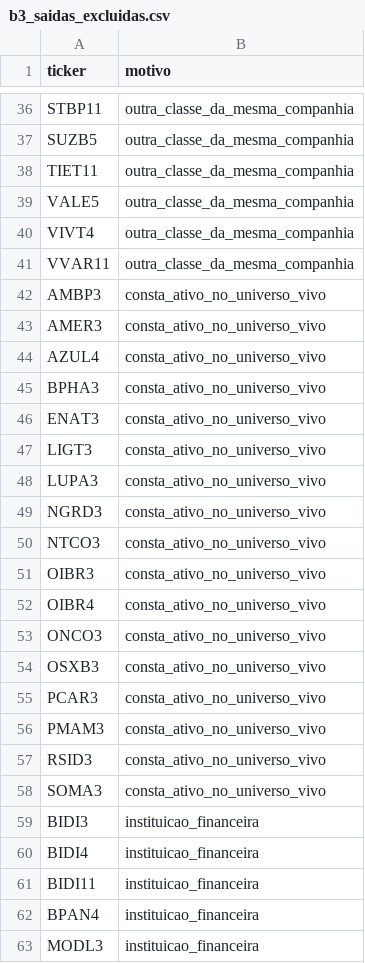
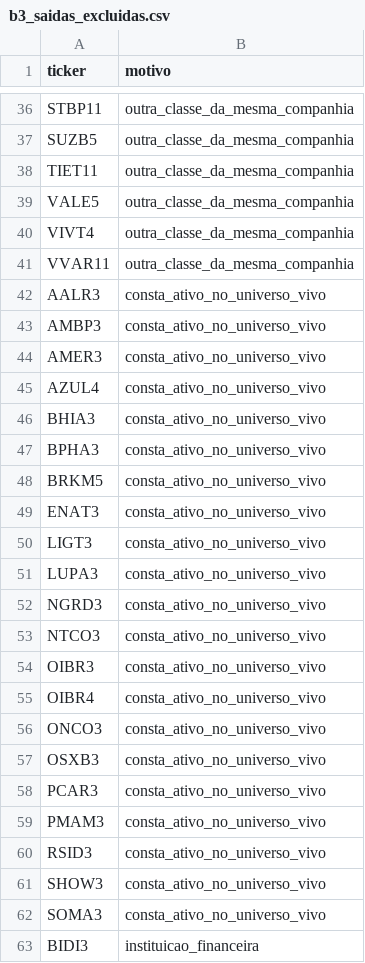
Before and after one commit to Tiago84Barros/Dashboard-Financeiro-Unificado, a CSV file: data/b3_saidas_excluidas.csv, drawn as a sheet; only a part is shown, gaps mark what is left out; the shorter side is filled out with more unchanged rows.

```diff
--- a/data/b3_saidas_excluidas.csv
+++ b/data/b3_saidas_excluidas.csv
@@ -41,2 +41,3 @@ VIVT4,outra_classe_da_mesma_companhia
 VVAR11,outra_classe_da_mesma_companhia
+AALR3,consta_ativo_no_universo_vivo
 AMBP3,consta_ativo_no_universo_vivo
@@ -44,3 +45,5 @@ AMER3,consta_ativo_no_universo_vivo
 AZUL4,consta_ativo_no_universo_vivo
+BHIA3,consta_ativo_no_universo_vivo
 BPHA3,consta_ativo_no_universo_vivo
+BRKM5,consta_ativo_no_universo_vivo
 ENAT3,consta_ativo_no_universo_vivo
@@ -57,2 +60,3 @@ PMAM3,consta_ativo_no_universo_vivo
 RSID3,consta_ativo_no_universo_vivo
+SHOW3,consta_ativo_no_universo_vivo
 SOMA3,consta_ativo_no_universo_vivo
```
Also changed, not shown: 4 other files.
